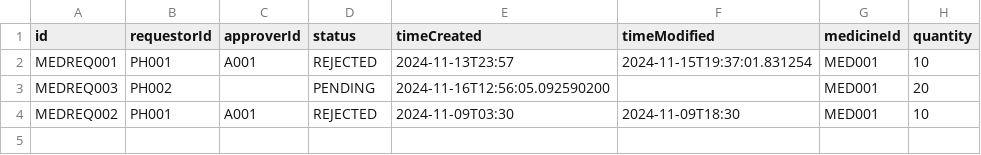
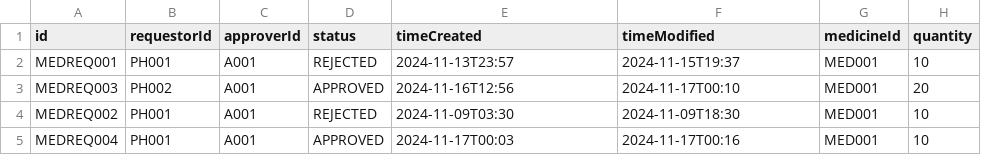
Before and after one commit to bryantan285/SC2002-Group-1, a CSV file: Project/data/MedicineRequest_List.csv, drawn as a sheet.

```diff
--- a/Project/data/MedicineRequest_List.csv
+++ b/Project/data/MedicineRequest_List.csv
@@ -1,4 +1,5 @@
 id,requestorId,approverId,status,timeCreated,timeModified,medicineId,quantity
-MEDREQ001,PH001,A001,REJECTED,2024-11-13T23:57,2024-11-15T19:37:01.831254,MED001,10
-MEDREQ003,PH002,,PENDING,2024-11-16T12:56:05.092590200,,MED001,20
+MEDREQ001,PH001,A001,REJECTED,2024-11-13T23:57,2024-11-15T19:37,MED001,10
+MEDREQ003,PH002,A001,APPROVED,2024-11-16T12:56,2024-11-17T00:10,MED001,20
 MEDREQ002,PH001,A001,REJECTED,2024-11-09T03:30,2024-11-09T18:30,MED001,10
+MEDREQ004,PH001,A001,APPROVED,2024-11-17T00:03,2024-11-17T00:16,MED001,10
```
Also changed, not shown: Project/data/Appointment_List.csv, Project/data/Patient_List.csv, 57 other files.
